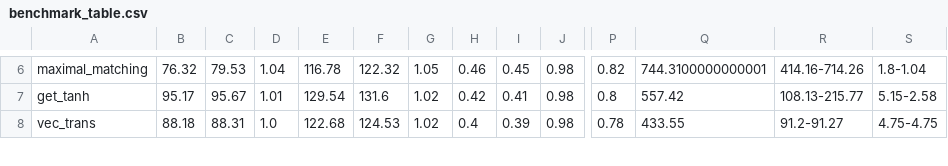
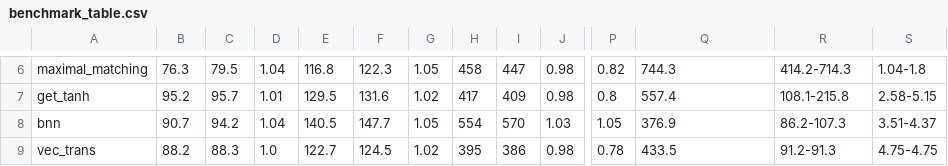
Before and after one commit to robertszafa/llvm-sycl-passes, a CSV file: inputs/exp_data/benchmark_table.csv, drawn as a sheet; only a part is shown, gaps mark what is left out; addresses are those after the commit; rows hold the shown columns only; the diff covers the shown part only; the diff names each change by its address in the sheet, - before the commit and + after, or states it on an @@ line.

```diff
--- a/inputs/exp_data/benchmark_table.csv
+++ b/inputs/exp_data/benchmark_table.csv
-B6: 76.32
+B6: 76.3
-C6: 79.53
+C6: 79.5
-E6: 116.78
+E6: 116.8
-F6: 122.32
+F6: 122.3
-H6: 0.46
+H6: 458
-I6: 0.45
+I6: 447
-Q6: 744.3100000000001
+Q6: 744.3
-R6: 414.16-714.26
+R6: 414.2-714.3
-S6: 1.8-1.04
+S6: 1.04-1.8
-B7: 95.17
+B7: 95.2
-C7: 95.67
+C7: 95.7
-E7: 129.54
+E7: 129.5
-H7: 0.42
+H7: 417
-I7: 0.41
+I7: 409
-Q7: 557.42
+Q7: 557.4
-R7: 108.13-215.77
+R7: 108.1-215.8
-S7: 5.15-2.58
+S7: 2.58-5.15
+row 8: bnn | 90.7 | 94.2 | 1.04 | 140.5 | 147.7 | 1.05 | 554 | 570 | 1.03 | 1.05 | 376.9 | 86.2-107.3 | 3.51-4.37
-B9: 88.18
+B9: 88.2
-C9: 88.31
+C9: 88.3
-E9: 122.68
+E9: 122.7
-F9: 124.53
+F9: 124.5
-H9: 0.4
+H9: 395
-I9: 0.39
+I9: 386
-Q9: 433.55
+Q9: 433.5
-R9: 91.2-91.27
+R9: 91.2-91.3
```
Also changed, not shown: 1 added row and 35 edited cells elsewhere in this file, 1 other file.
